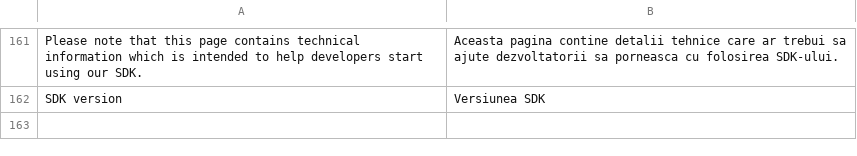
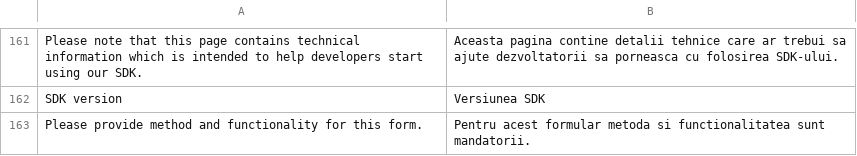
Before and after one commit to Smart2Pay/SDK-PHP, a CSV file: languages/ro.csv, drawn as a sheet; only a part is shown, gaps mark what is left out; the diff names each change by its address in the sheet, - before the commit and + after, or states it on an @@ line.

Commit message:
- Made demo script more flexible to allow reuse of demo form in specific parts of documentation by forcing specific api key, method and functionality.

```diff
--- a/languages/ro.csv
+++ b/languages/ro.csv
+row 163: Please provide method and functionality for this form. | Pentru acest formular metoda si functionalitatea sunt mandatorii.
```
Also changed, not shown: languages/en-utf8.csv, languages/en.csv, 6 other files.
